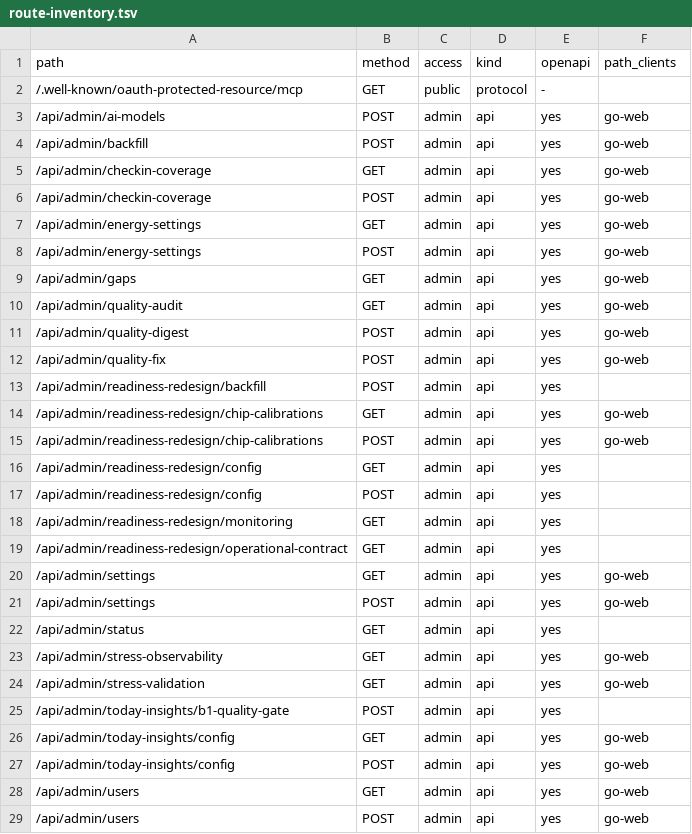
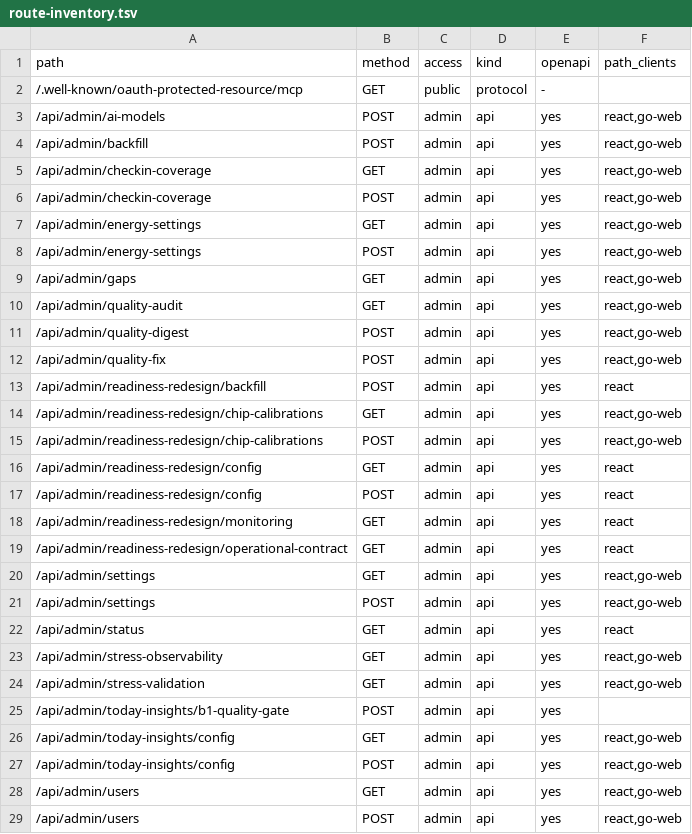
Before and after one commit to Dzarlax-AI/health_dashboard, a TSV file: contracts/route-inventory.tsv, drawn as a sheet; only a part is shown; the diff covers the shown part only.

Commit message:
Refresh API route inventory after the React migration

```diff
--- a/contracts/route-inventory.tsv
+++ b/contracts/route-inventory.tsv
@@ -2,28 +2,28 @@ path	method	access	kind	openapi	path_clients
 /.well-known/oauth-protected-resource/mcp	GET	public	protocol	-	
-/api/admin/ai-models	POST	admin	api	yes	go-web
-/api/admin/backfill	POST	admin	api	yes	go-web
-/api/admin/checkin-coverage	GET	admin	api	yes	go-web
-/api/admin/checkin-coverage	POST	admin	api	yes	go-web
-/api/admin/energy-settings	GET	admin	api	yes	go-web
-/api/admin/energy-settings	POST	admin	api	yes	go-web
-/api/admin/gaps	GET	admin	api	yes	go-web
-/api/admin/quality-audit	GET	admin	api	yes	go-web
-/api/admin/quality-digest	POST	admin	api	yes	go-web
-/api/admin/quality-fix	POST	admin	api	yes	go-web
-/api/admin/readiness-redesign/backfill	POST	admin	api	yes	
-/api/admin/readiness-redesign/chip-calibrations	GET	admin	api	yes	go-web
-/api/admin/readiness-redesign/chip-calibrations	POST	admin	api	yes	go-web
-/api/admin/readiness-redesign/config	GET	admin	api	yes	
-/api/admin/readiness-redesign/config	POST	admin	api	yes	
-/api/admin/readiness-redesign/monitoring	GET	admin	api	yes	
-/api/admin/readiness-redesign/operational-contract	GET	admin	api	yes	
-/api/admin/settings	GET	admin	api	yes	go-web
-/api/admin/settings	POST	admin	api	yes	go-web
-/api/admin/status	GET	admin	api	yes	
-/api/admin/stress-observability	GET	admin	api	yes	go-web
-/api/admin/stress-validation	GET	admin	api	yes	go-web
+/api/admin/ai-models	POST	admin	api	yes	react,go-web
+/api/admin/backfill	POST	admin	api	yes	react,go-web
+/api/admin/checkin-coverage	GET	admin	api	yes	react,go-web
+/api/admin/checkin-coverage	POST	admin	api	yes	react,go-web
+/api/admin/energy-settings	GET	admin	api	yes	react,go-web
+/api/admin/energy-settings	POST	admin	api	yes	react,go-web
+/api/admin/gaps	GET	admin	api	yes	react,go-web
+/api/admin/quality-audit	GET	admin	api	yes	react,go-web
+/api/admin/quality-digest	POST	admin	api	yes	react,go-web
+/api/admin/quality-fix	POST	admin	api	yes	react,go-web
+/api/admin/readiness-redesign/backfill	POST	admin	api	yes	react
+/api/admin/readiness-redesign/chip-calibrations	GET	admin	api	yes	react,go-web
+/api/admin/readiness-redesign/chip-calibrations	POST	admin	api	yes	react,go-web
+/api/admin/readiness-redesign/config	GET	admin	api	yes	react
+/api/admin/readiness-redesign/config	POST	admin	api	yes	react
+/api/admin/readiness-redesign/monitoring	GET	admin	api	yes	react
+/api/admin/readiness-redesign/operational-contract	GET	admin	api	yes	react
+/api/admin/settings	GET	admin	api	yes	react,go-web
+/api/admin/settings	POST	admin	api	yes	react,go-web
+/api/admin/status	GET	admin	api	yes	react
+/api/admin/stress-observability	GET	admin	api	yes	react,go-web
+/api/admin/stress-validation	GET	admin	api	yes	react,go-web
 /api/admin/today-insights/b1-quality-gate	POST	admin	api	yes	
-/api/admin/today-insights/config	GET	admin	api	yes	go-web
-/api/admin/today-insights/config	POST	admin	api	yes	go-web
-/api/admin/users	GET	admin	api	yes	go-web
-/api/admin/users	POST	admin	api	yes	go-web
+/api/admin/today-insights/config	GET	admin	api	yes	react,go-web
+/api/admin/today-insights/config	POST	admin	api	yes	react,go-web
+/api/admin/users	GET	admin	api	yes	react,go-web
+/api/admin/users	POST	admin	api	yes	react,go-web
```
Also changed, not shown: 13 edited cells elsewhere in this file.
